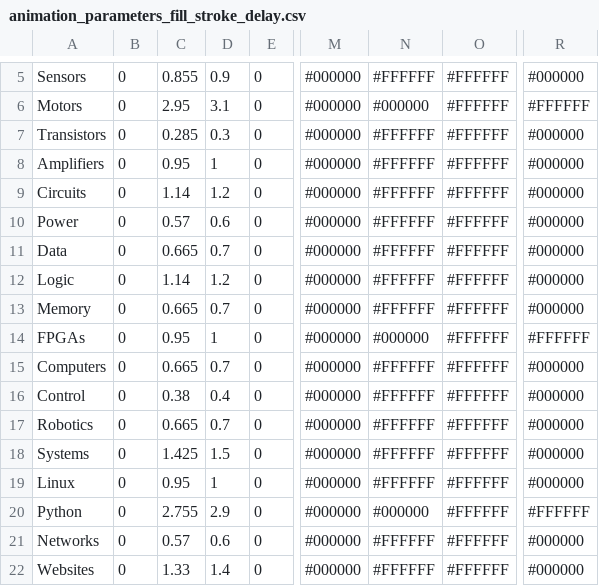
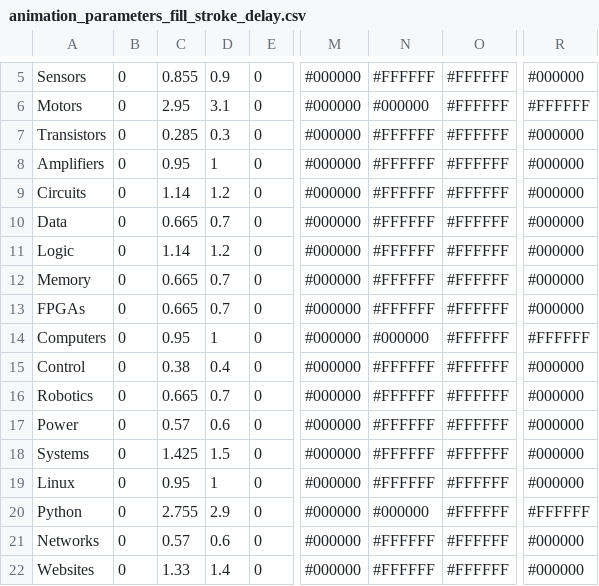
Before and after one commit to NoBlackBoxes/LastBlackBox, a CSV file: course/_resources/designs/logo/animation_parameters_fill_stroke_delay.csv, drawn as a sheet; only a part is shown, gaps mark what is left out; addresses are those after the commit; the diff names each change by its address in the sheet, - before the commit and + after, or states it on an @@ line.

```diff
--- a/course/_resources/designs/logo/animation_parameters_fill_stroke_delay.csv
+++ b/course/_resources/designs/logo/animation_parameters_fill_stroke_delay.csv
-C13: 0.95
+C13: 0.665
-D13: 1
+D13: 0.7
-N13: #000000
+N13: #FFFFFF
-R13: #FFFFFF
+R13: #000000
-C14: 0.665
+C14: 0.95
-D14: 0.7
+D14: 1
-N14: #FFFFFF
+N14: #000000
-R14: #000000
+R14: #FFFFFF
@@ row 10 moved to row 17: Power @@
```
Also changed, not shown: course/_resources/designs/layout/animation_parameters_position_hover.csv, course/_resources/designs/logo/animation_parameters_fill_stroke_hover.csv, 11 other files.
